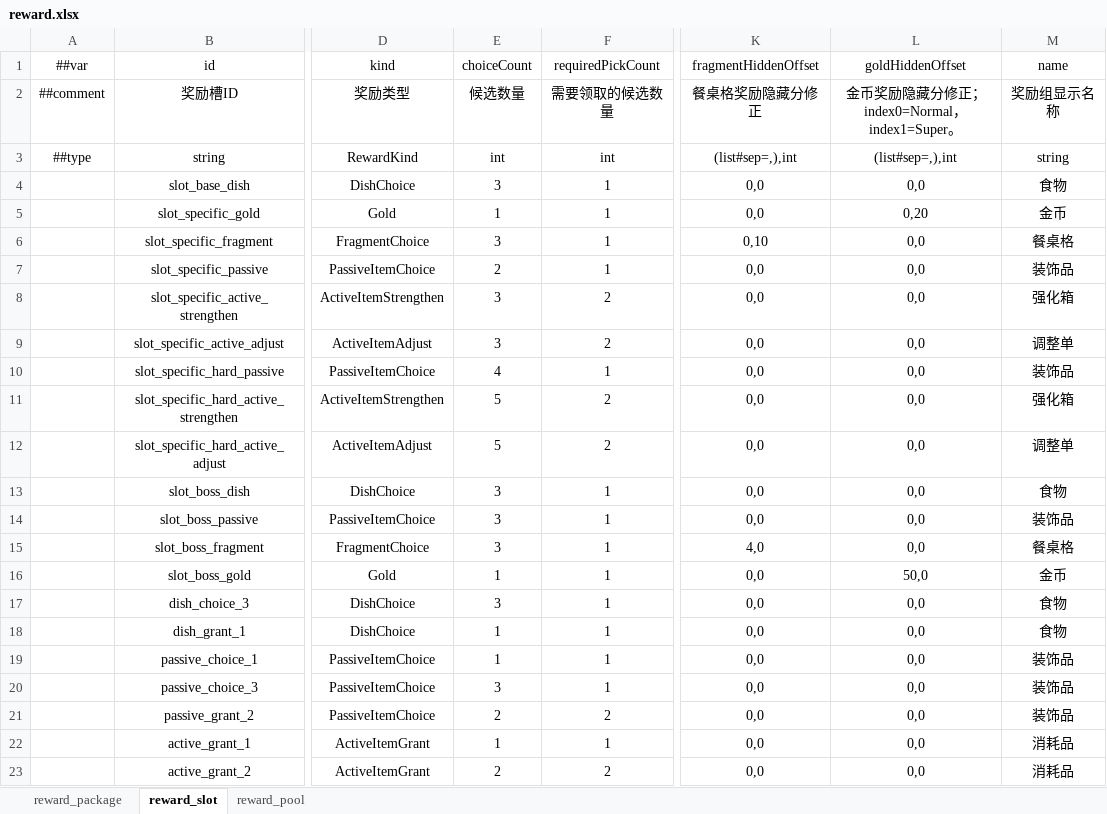
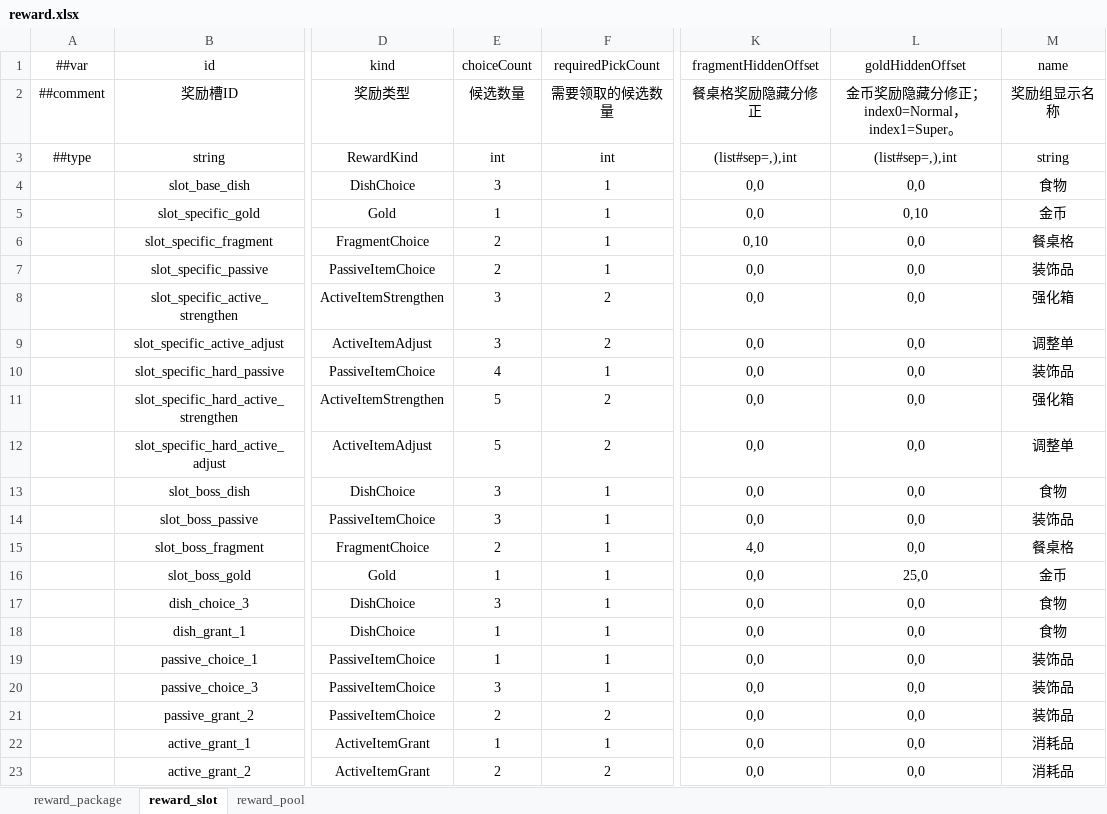
Before and after one commit to 2563495284/gourmetproject, an Excel workbook: GourmetProject/GameConfig/Datas/reward.xlsx, sheet reward_slot, drawn as a sheet; only a part is shown, gaps mark what is left out; values as stored, in another font and other column widths than the file's, no borders; the diff names each change by its address in the sheet, - before the commit and + after, or states it on an @@ line.

```diff
--- a/GourmetProject/GameConfig/Datas/reward.xlsx (sheet reward_slot)
+++ b/GourmetProject/GameConfig/Datas/reward.xlsx (sheet reward_slot)
-L5 (goldHiddenOffset): 0,20
+L5 (goldHiddenOffset): 0,10
-E6 (choiceCount): 3
+E6 (choiceCount): 2
-E15 (choiceCount): 3
+E15 (choiceCount): 2
-L16 (goldHiddenOffset): 50,0
+L16 (goldHiddenOffset): 25,0
```
Also changed, not shown: GourmetProject/GameConfig/Datas/fragment_material.xlsx, 2 other files.
